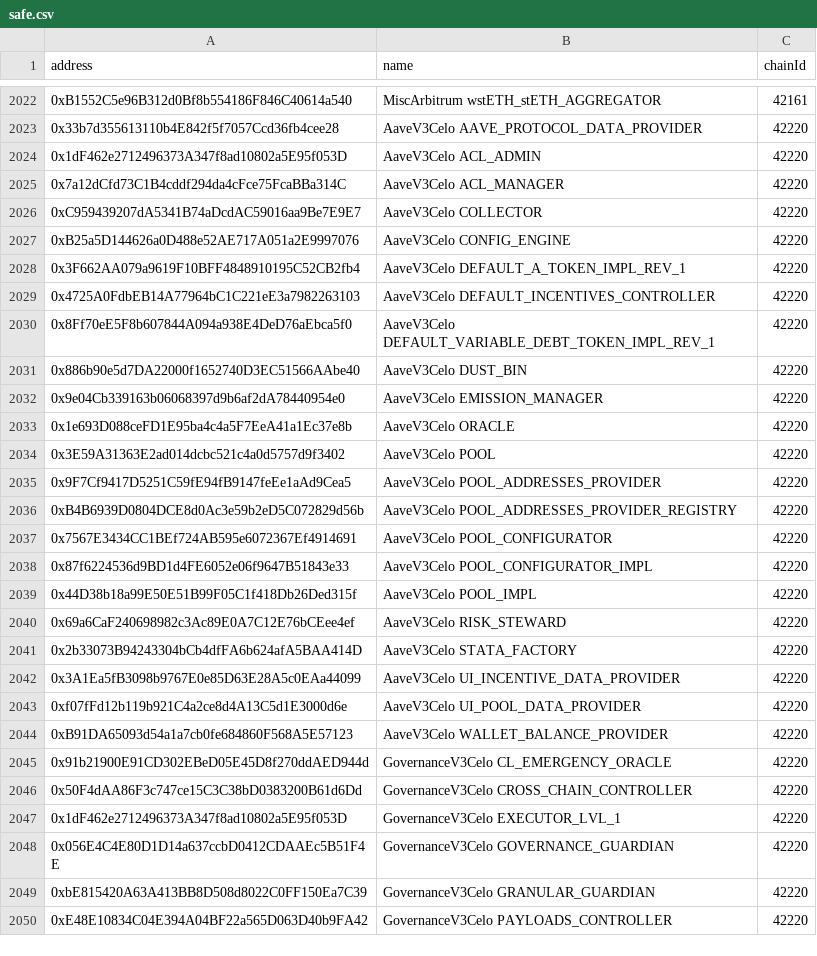
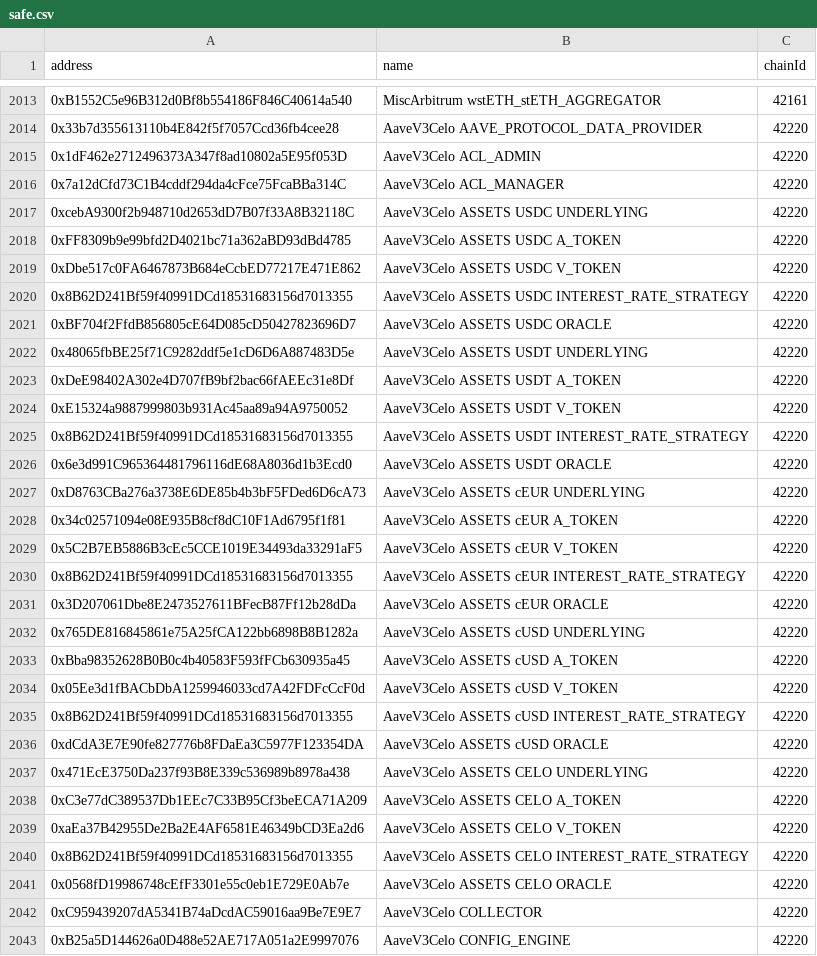
Before and after one commit to bgd-labs/aave-address-book, a CSV file: safe.csv, drawn as a sheet; only a part is shown, gaps mark what is left out; the shorter side is filled out with more unchanged rows; the diff covers the shown part only.

```diff
--- a/safe.csv
+++ b/safe.csv
@@ -2025,2 +2016,27 @@ address,name,chainId
 0x7a12dCfd73C1B4cddf294da4cFce75FcaBBa314C,AaveV3Celo ACL_MANAGER,42220
+0xcebA9300f2b948710d2653dD7B07f33A8B32118C,AaveV3Celo ASSETS USDC UNDERLYING,42220
+0xFF8309b9e99bfd2D4021bc71a362aBD93dBd4785,AaveV3Celo ASSETS USDC A_TOKEN,42220
+0xDbe517c0FA6467873B684eCcbED77217E471E862,AaveV3Celo ASSETS USDC V_TOKEN,42220
+0x8B62D241Bf59f40991DCd18531683156d7013355,AaveV3Celo ASSETS USDC INTEREST_RATE_STRATEGY,42220
+0xBF704f2FfdB856805cE64D085cD50427823696D7,AaveV3Celo ASSETS USDC ORACLE,42220
+0x48065fbBE25f71C9282ddf5e1cD6D6A887483D5e,AaveV3Celo ASSETS USDT UNDERLYING,42220
+0xDeE98402A302e4D707fB9bf2bac66fAEEc31e8Df,AaveV3Celo ASSETS USDT A_TOKEN,42220
+0xE15324a9887999803b931Ac45aa89a94A9750052,AaveV3Celo ASSETS USDT V_TOKEN,42220
+0x8B62D241Bf59f40991DCd18531683156d7013355,AaveV3Celo ASSETS USDT INTEREST_RATE_STRATEGY,42220
+0x6e3d991C965364481796116dE68A8036d1b3Ecd0,AaveV3Celo ASSETS USDT ORACLE,42220
+0xD8763CBa276a3738E6DE85b4b3bF5FDed6D6cA73,AaveV3Celo ASSETS cEUR UNDERLYING,42220
+0x34c02571094e08E935B8cf8dC10F1Ad6795f1f81,AaveV3Celo ASSETS cEUR A_TOKEN,42220
+0x5C2B7EB5886B3cEc5CCE1019E34493da33291aF5,AaveV3Celo ASSETS cEUR V_TOKEN,42220
+0x8B62D241Bf59f40991DCd18531683156d7013355,AaveV3Celo ASSETS cEUR INTEREST_RATE_STRATEGY,42220
+0x3D207061Dbe8E2473527611BFecB87Ff12b28dDa,AaveV3Celo ASSETS cEUR ORACLE,42220
+0x765DE816845861e75A25fCA122bb6898B8B1282a,AaveV3Celo ASSETS cUSD UNDERLYING,42220
+0xBba98352628B0B0c4b40583F593fFCb630935a45,AaveV3Celo ASSETS cUSD A_TOKEN,42220
+0x05Ee3d1fBACbDbA1259946033cd7A42FDFcCcF0d,AaveV3Celo ASSETS cUSD V_TOKEN,42220
+0x8B62D241Bf59f40991DCd18531683156d7013355,AaveV3Celo ASSETS cUSD INTEREST_RATE_STRATEGY,42220
+0xdCdA3E7E90fe827776b8FDaEa3C5977F123354DA,AaveV3Celo ASSETS cUSD ORACLE,42220
+0x471EcE3750Da237f93B8E339c536989b8978a438,AaveV3Celo ASSETS CELO UNDERLYING,42220
+0xC3e77dC389537Db1EEc7C33B95Cf3beECA71A209,AaveV3Celo ASSETS CELO A_TOKEN,42220
+0xaEa37B42955De2Ba2E4AF6581E46349bCD3Ea2d6,AaveV3Celo ASSETS CELO V_TOKEN,42220
+0x8B62D241Bf59f40991DCd18531683156d7013355,AaveV3Celo ASSETS CELO INTEREST_RATE_STRATEGY,42220
+0x0568fD19986748cEfF3301e55c0eb1E729E0Ab7e,AaveV3Celo ASSETS CELO ORACLE,42220
 0xC959439207dA5341B74aDcdAC59016aa9Be7E9E7,AaveV3Celo COLLECTOR,42220
```
Also changed, not shown: 9 removed rows elsewhere in this file, 13 other files.
